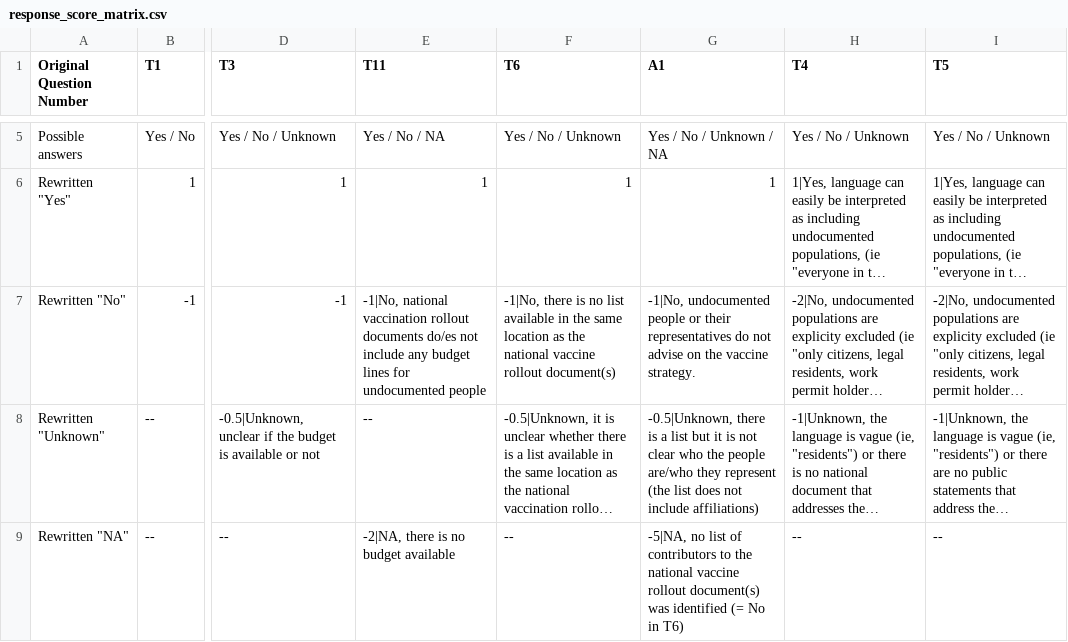
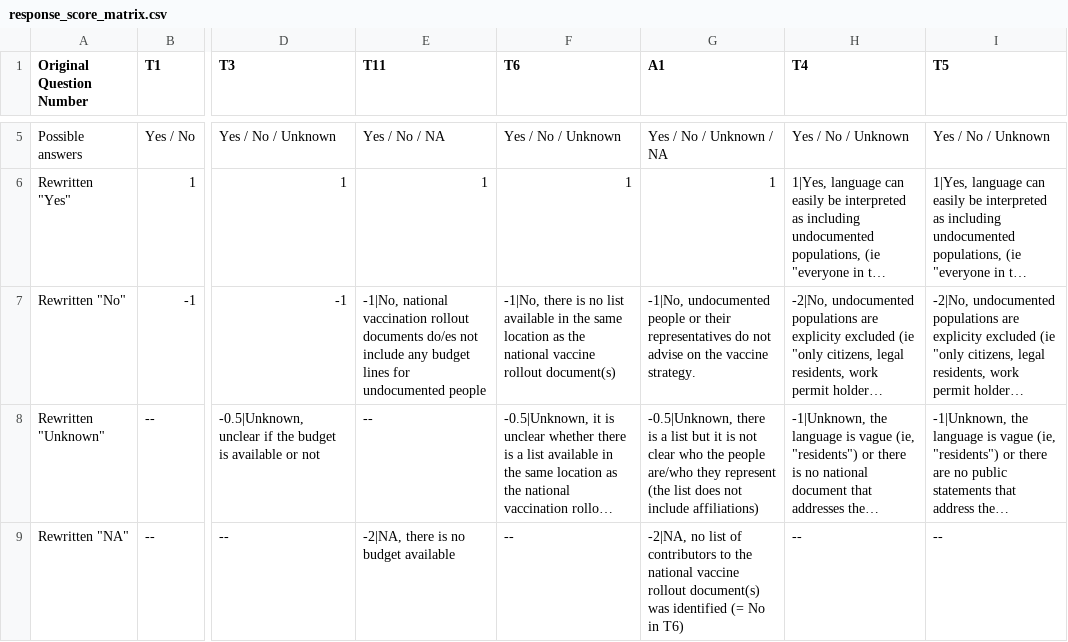
Before and after one commit to Lighthouse-Reports/Vaccinating-the-Undocumented, a CSV file: data/response_score_matrix.csv, drawn as a sheet; only a part is shown, gaps mark what is left out; long unchanged cells end in …; the diff names each change by its address in the sheet, - before the commit and + after, or states it on an @@ line.

```diff
--- a/data/response_score_matrix.csv
+++ b/data/response_score_matrix.csv
-G9 (A1): -5|NA, no list…
+G9 (A1): -2|NA, no list…
```
Also changed, not shown: output/main_data.csv, 1 other file.
